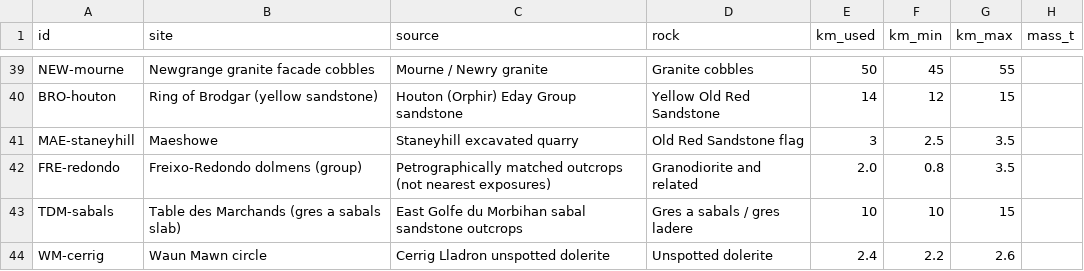
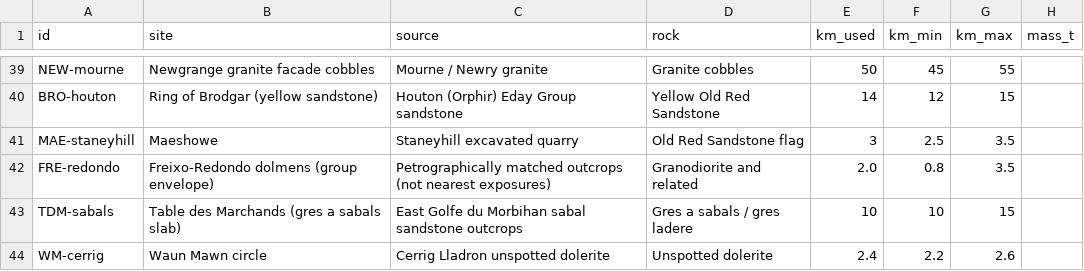
Before and after one commit to TimDaw37/european-megalith-transport, a CSV file: data/hauls.csv, drawn as a sheet; only a part is shown, gaps mark what is left out; the diff names each change by its address in the sheet, - before the commit and + after, or states it on an @@ line.

```diff
--- a/data/hauls.csv
+++ b/data/hauls.csv
-B42 (site): Freixo-Redondo dolmens (group)
+B42 (site): Freixo-Redondo dolmens (group envelope)
```
Also changed, not shown: 4 other files.
